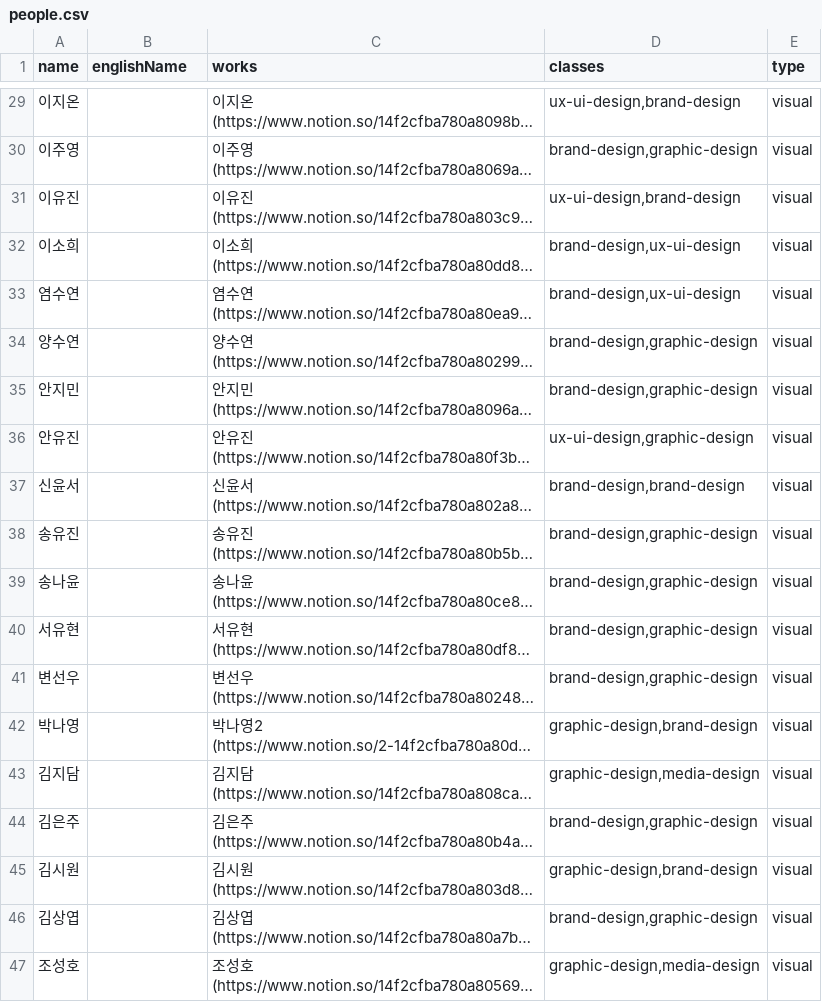
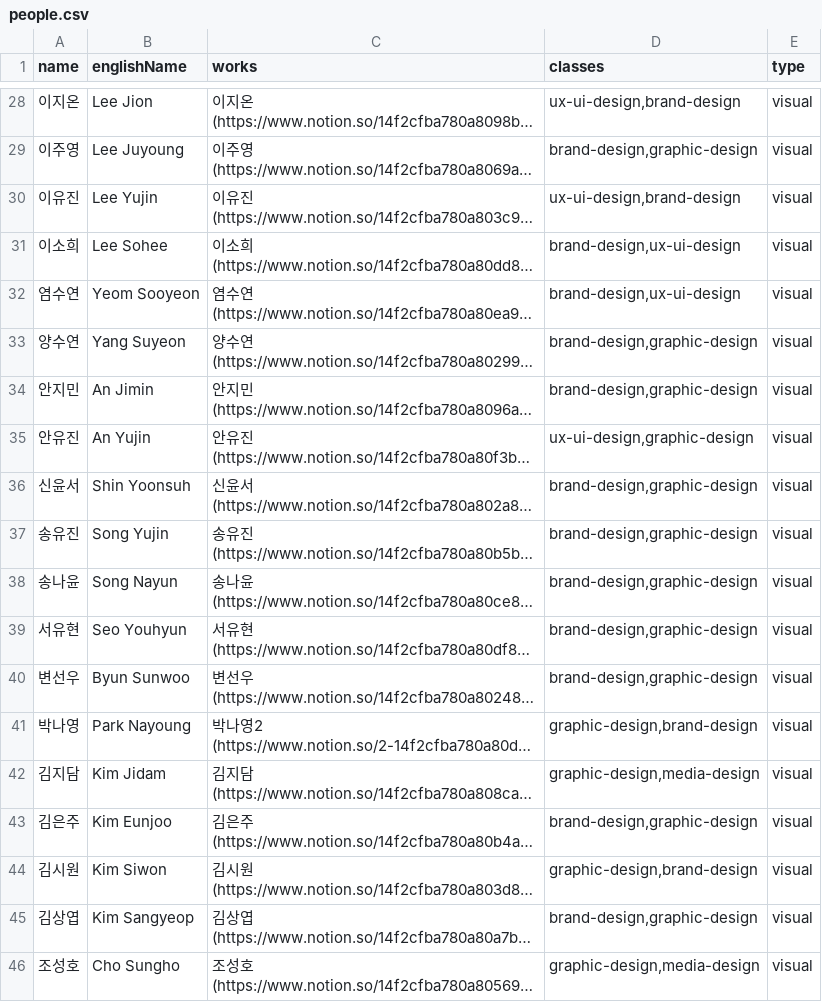
Before and after one commit to just-dodo/snu-design-week-2024, a CSV file: preProcess/people.csv, drawn as a sheet; only a part is shown, gaps mark what is left out; long unchanged cells end in …; addresses are those after the commit; the diff covers the shown part only; the diff names each change by its address in the sheet, - before the commit and + after, or states it on an @@ line.

```diff
--- a/preProcess/people.csv
+++ b/preProcess/people.csv
-B28 (englishName): (empty)
+B28 (englishName): Lee Jion
-B29 (englishName): (empty)
+B29 (englishName): Lee Juyoung
-B30 (englishName): (empty)
+B30 (englishName): Lee Yujin
-B31 (englishName): (empty)
+B31 (englishName): Lee Sohee
-B32 (englishName): (empty)
+B32 (englishName): Yeom Sooyeon
-B33 (englishName): (empty)
+B33 (englishName): Yang Suyeon
-B34 (englishName): (empty)
+B34 (englishName): An Jimin
-B35 (englishName): (empty)
+B35 (englishName): An Yujin
-B36 (englishName): (empty)
+B36 (englishName): Shin Yoonsuh
-D36 (classes): brand-design,brand-design
+D36 (classes): brand-design,graphic-design
-B37 (englishName): (empty)
+B37 (englishName): Song Yujin
-B38 (englishName): (empty)
+B38 (englishName): Song Nayun
-B39 (englishName): (empty)
+B39 (englishName): Seo Youhyun
-B40 (englishName): (empty)
+B40 (englishName): Byun Sunwoo
-B41 (englishName): (empty)
+B41 (englishName): Park Nayoung
-B42 (englishName): (empty)
+B42 (englishName): Kim Jidam
-B43 (englishName): (empty)
+B43 (englishName): Kim Eunjoo
-B44 (englishName): (empty)
+B44 (englishName): Kim Siwon
-B45 (englishName): (empty)
+B45 (englishName): Kim Sangyeop
-B46 (englishName): (empty)
+B46 (englishName): Cho Sungho
```
Also changed, not shown: 1 removed row and 29 edited cells elsewhere in this file, 7 other files.
